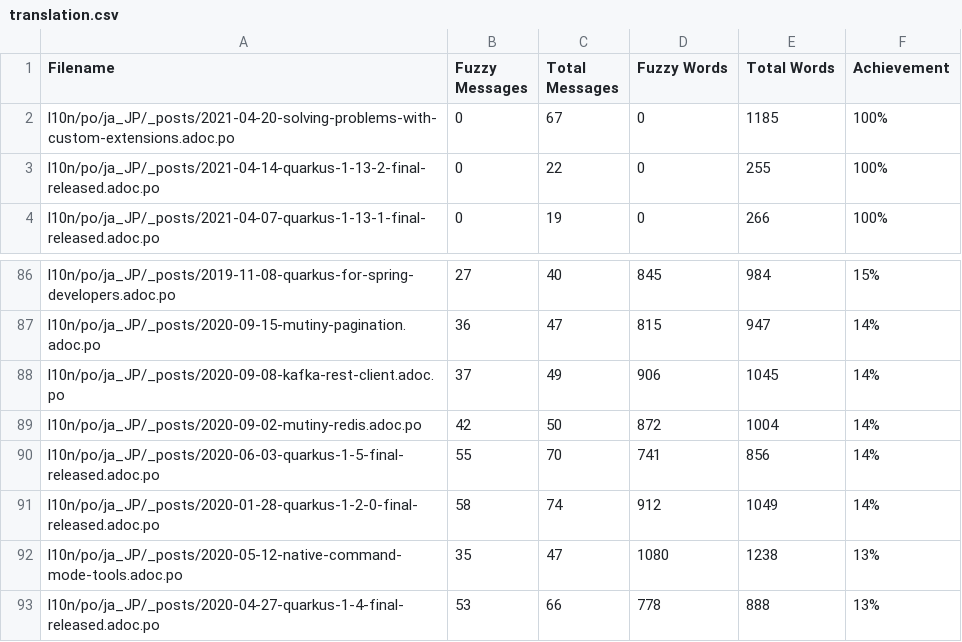
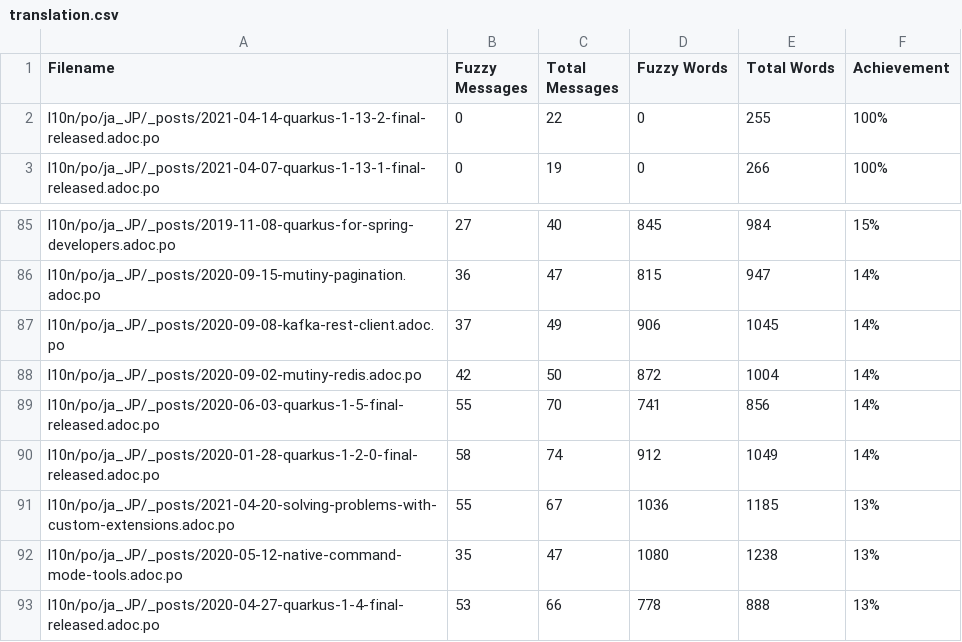
Before and after one commit to quarkusio/ja.quarkus.io, a CSV file: l10n/stats/translation.csv, drawn as a sheet; only a part is shown, gaps mark what is left out.

Commit message:
Update translation stats

```diff
--- a/l10n/stats/translation.csv
+++ b/l10n/stats/translation.csv
@@ -1,3 +1,2 @@
 Filename, Fuzzy Messages, Total Messages, Fuzzy Words, Total Words, Achievement
-l10n/po/ja_JP/_posts/2021-04-20-solving-problems-with-custom-extensions.adoc.po, 0, 67, 0, 1185 ,100%
 l10n/po/ja_JP/_posts/2021-04-14-quarkus-1-13-2-final-released.adoc.po, 0, 22, 0, 255 ,100%
@@ -91,2 +90,3 @@ l10n/po/ja_JP/_posts/2020-06-03-quarkus-1-5-final-released.adoc.po, 55, 70, 741,
 l10n/po/ja_JP/_posts/2020-01-28-quarkus-1-2-0-final-released.adoc.po, 58, 74, 912, 1049 ,14%
+l10n/po/ja_JP/_posts/2021-04-20-solving-problems-with-custom-extensions.adoc.po, 55, 67, 1036, 1185 ,13%
 l10n/po/ja_JP/_posts/2020-05-12-native-command-mode-tools.adoc.po, 35, 47, 1080, 1238 ,13%
```
